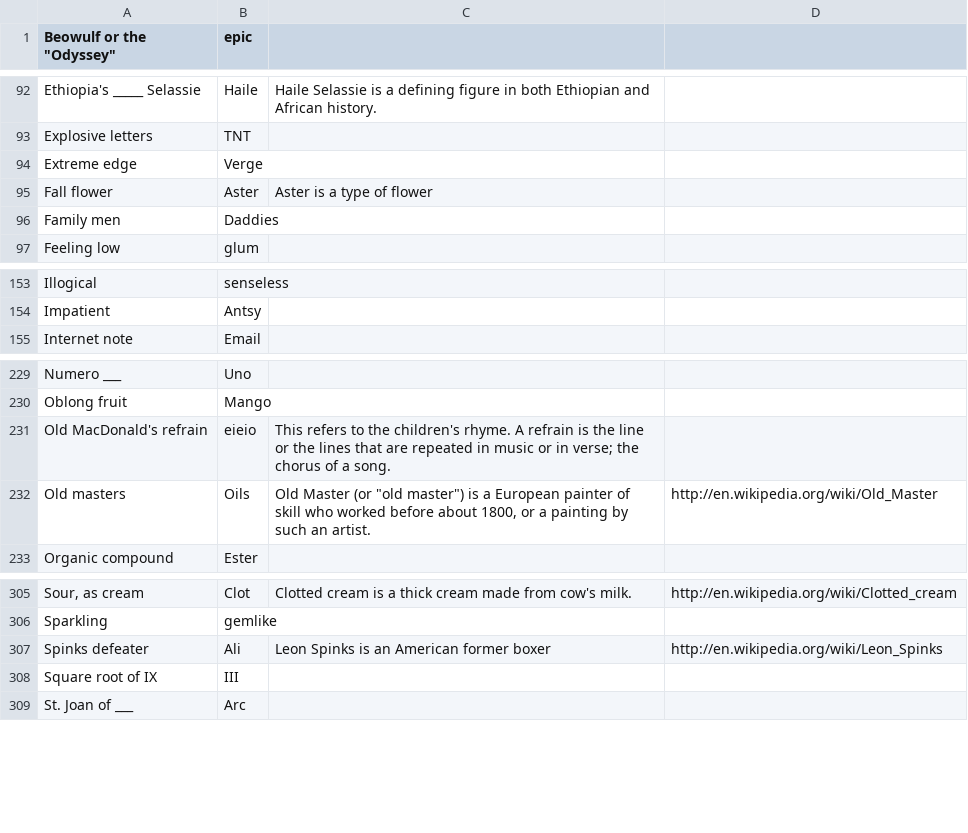
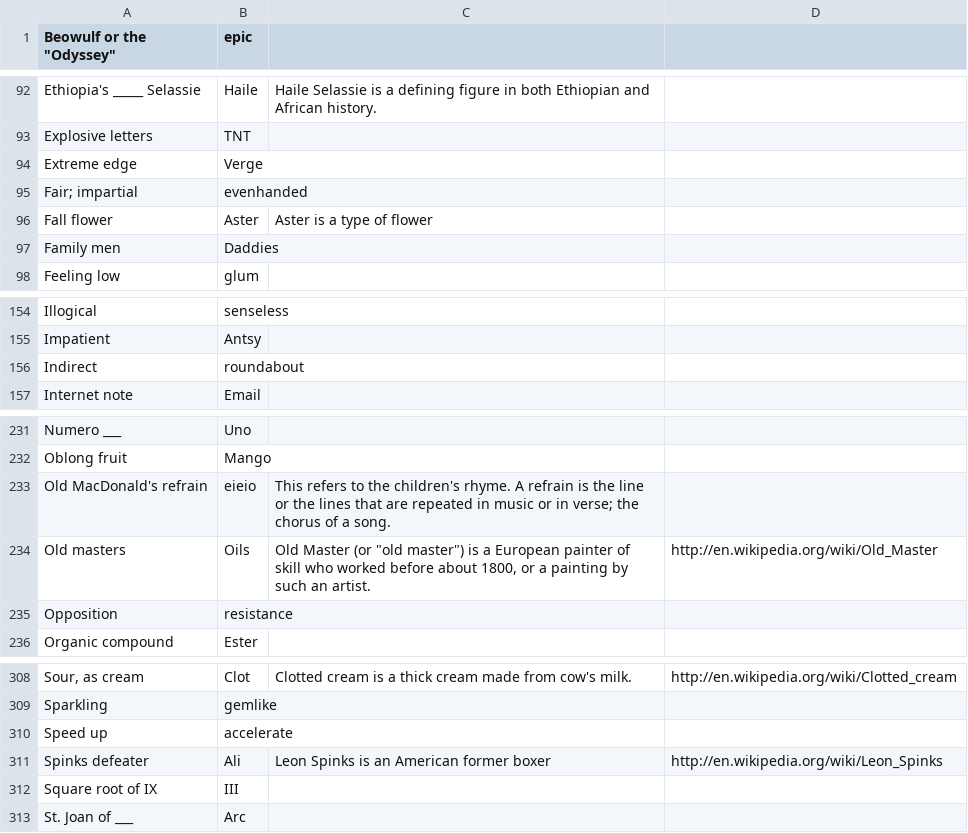
Before and after one commit to KamarajuKusumanchi/crossword, a TSV file: database/cross_word_database.tsv, drawn as a sheet; only a part is shown, gaps mark what is left out; the diff names each change by its address in the sheet, - before the commit and + after, or states it on an @@ line.

Commit message:
lgtm

```diff
--- a/database/cross_word_database.tsv
+++ b/database/cross_word_database.tsv
+row 95: Fair; impartial | evenhanded
+row 156: Indirect | roundabout
+row 235: Opposition | resistance
+row 310: Speed up | accelerate
```
